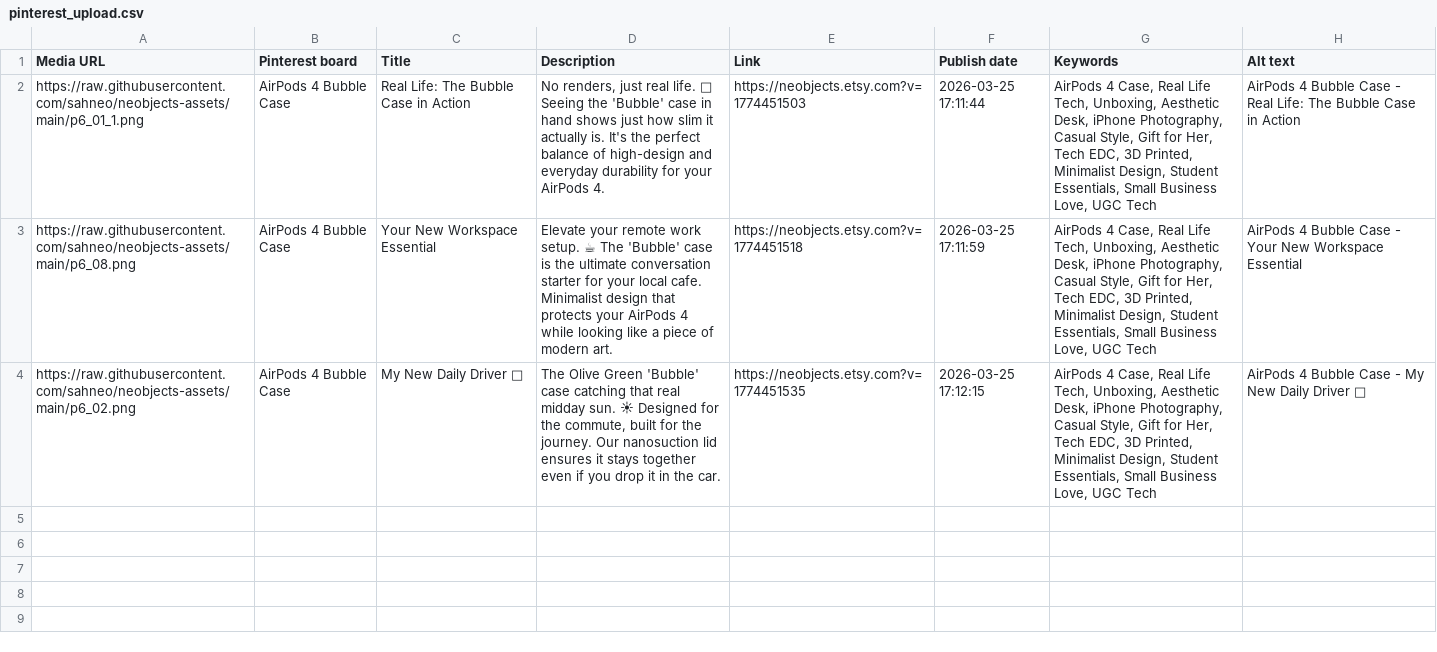
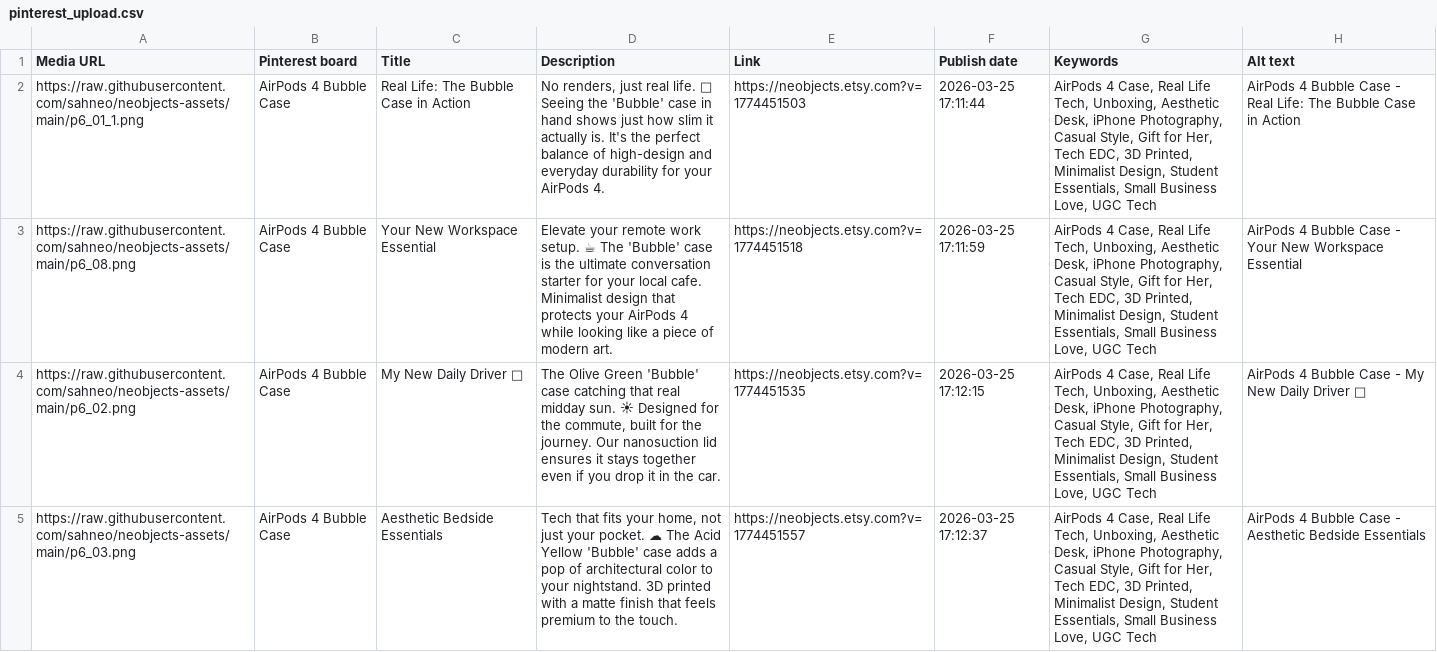
Before and after one commit to sahneo/neobjects-assets, a CSV file: pinterest_upload.csv, drawn as a sheet; the diff names each change by its address in the sheet, - before the commit and + after, or states it on an @@ line.

Commit message:
Upload Pins: 2026-03-25 17:12

```diff
--- a/pinterest_upload.csv
+++ b/pinterest_upload.csv
+row 5: https://raw.githubusercontent.com/sahneo/neobjects-assets/main/p6_03.png | AirPods 4 Bubble Case | Aesthetic Bedside Essentials | Tech that fits your home, not just your pocket. ☁ The Acid Yellow 'Bubble' case adds a pop of architectural color to your nightstand. 3D printed with a matte finish that feels premium to the touch. | https://neobjects.etsy.com?v=1774451557 | 2026-03-25 17:12:37 | AirPods 4 Case, Real Life Tech, Unboxing, Aesthetic Desk, iPhone Photography, Casual Style, Gift for Her, Tech EDC, 3D Printed, Minimalist Design, Student Essentials, Small Business Love, UGC Tech | AirPods 4 Bubble Case - Aesthetic Bedside Essentials
```
Also changed, not shown: 1 other file.
